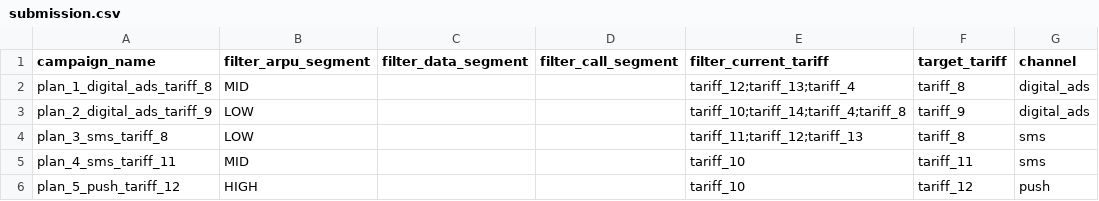
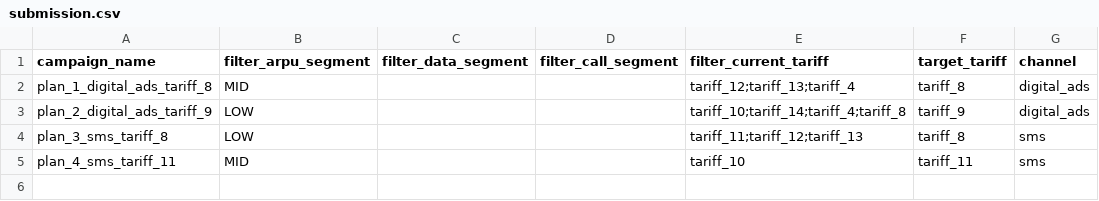
Before and after one commit to BAITC-Hacks/hack-6ab119b0-it-1-1, a CSV file: submission.csv, drawn as a sheet.

```diff
--- a/submission.csv
+++ b/submission.csv
@@ -5,2 +5 @@ plan_3_sms_tariff_8,LOW,,,tariff_11;tariff_12;tariff_13,tariff_8,sms
 plan_4_sms_tariff_11,MID,,,tariff_10,tariff_11,sms
-plan_5_push_tariff_12,HIGH,,,tariff_10,tariff_12,push
```
Also changed, not shown: 4 other files.
